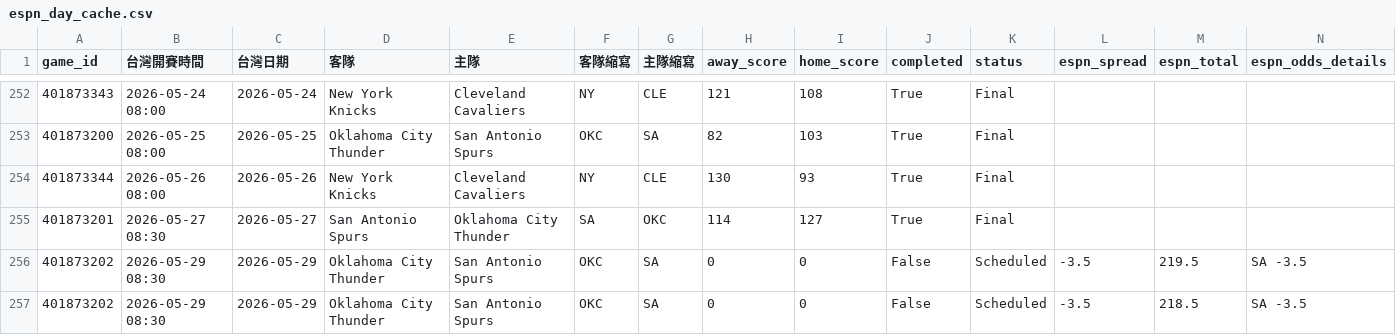
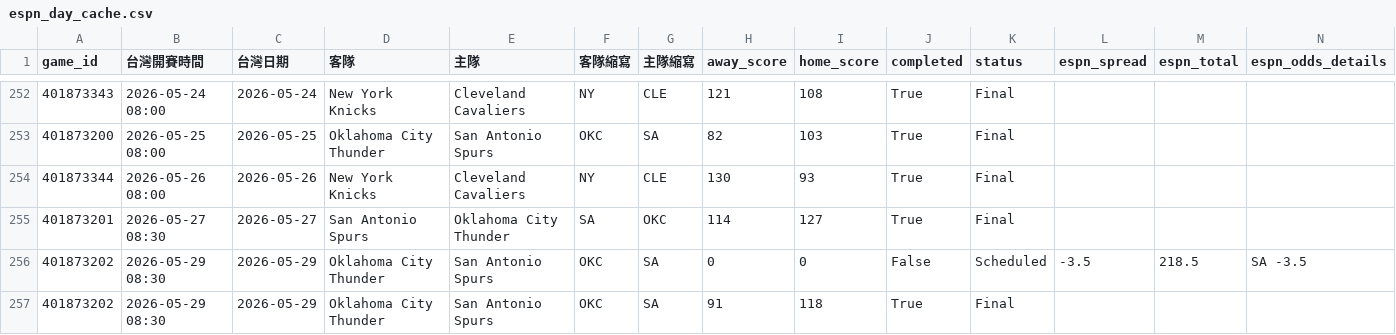
Before and after one commit to zxbcv2689-source/NBA-betting-project, a CSV file: data/espn_day_cache.csv, drawn as a sheet; only a part is shown, gaps mark what is left out; removed rows and columns are numbered as before the commit, all else as after; rows hold the shown columns only; the diff names each change by its address in the sheet, - before the commit and + after, or states it on an @@ line.

```diff
--- a/data/espn_day_cache.csv
+++ b/data/espn_day_cache.csv
-row 256: 401873202 | 2026-05-29 08:30 | 2026-05-29 | Oklahoma City Thunder | San Antonio Spurs | OKC | SA | 0 | 0 | False | Scheduled | -3.5 | 219.5 | SA -3.5
+row 257: 401873202 | 2026-05-29 08:30 | 2026-05-29 | Oklahoma City Thunder | San Antonio Spurs | OKC | SA | 91 | 118 | True | Final
```
Also changed, not shown: 1 other file.
